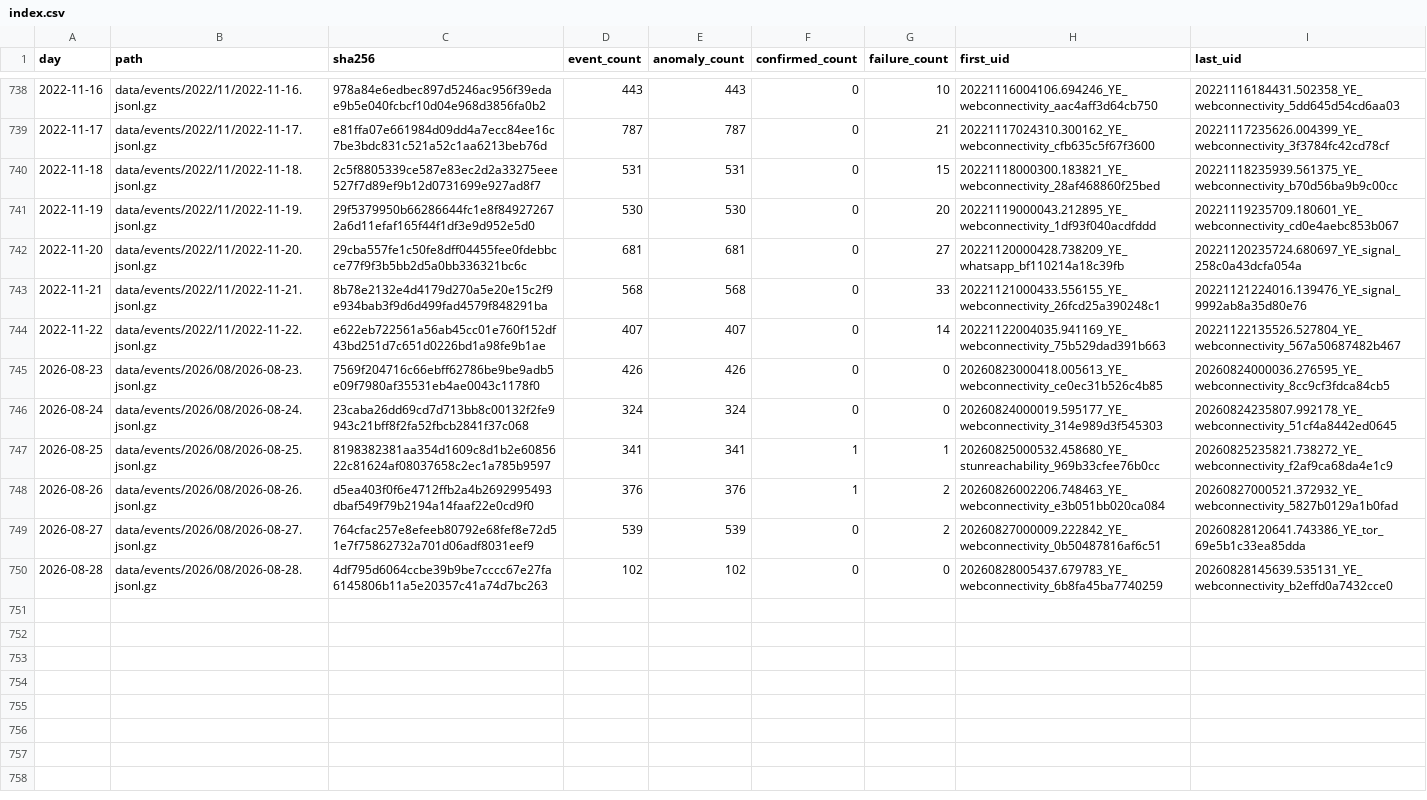
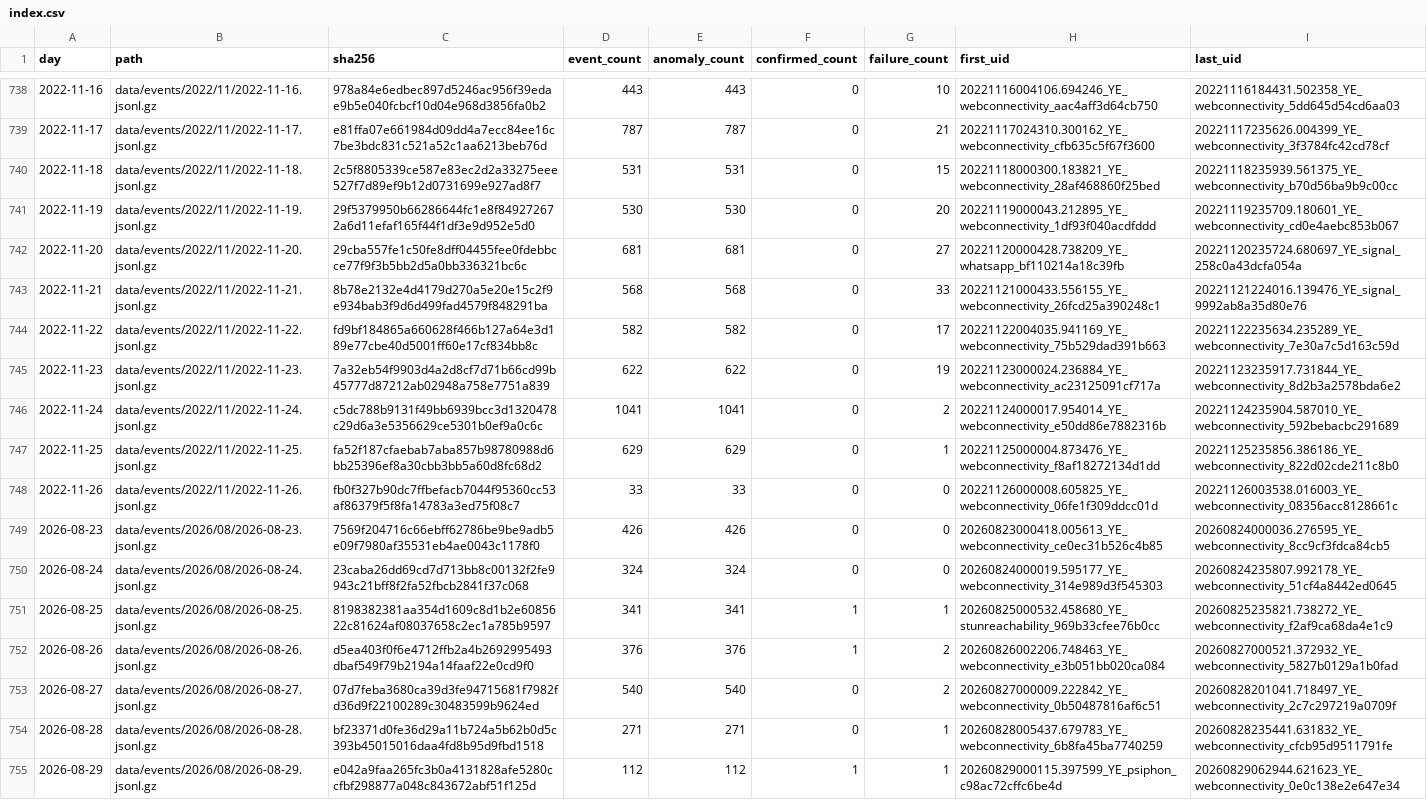
Before and after one commit to FreeTheDotYE/ye-censorship-evidence, a CSV file: data/events/index.csv, drawn as a sheet; only a part is shown, gaps mark what is left out.

Commit message:
data: update OONI evidence

```diff
--- a/data/events/index.csv
+++ b/data/events/index.csv
@@ -743,3 +743,7 @@ day,path,sha256,event_count,anomaly_count,confirmed_count,failure_count,first_ui
 2022-11-21,data/events/2022/11/2022-11-21.jsonl.gz,8b78e2132e4d4179d270a5e20e15c2f9e934bab3f9d6d499fad4579f848291ba,568,568,0,33,20221121000433.556155_YE_webconnectivity_26fcd25a390248c1,20221121224016.139476_YE_signal_9992ab8a35d80e76
-2022-11-22,data/events/2022/11/2022-11-22.jsonl.gz,e622eb722561a56ab45cc01e760f152df43bd251d7c651d0226bd1a98fe9b1ae,407,407,0,14,20221122004035.941169_YE_webconnectivity_75b529dad391b663,20221122135526.527804_YE_webconnectivity_567a50687482b467
+2022-11-22,data/events/2022/11/2022-11-22.jsonl.gz,fd9bf184865a660628f466b127a64e3d189e77cbe40d5001ff60e17cf834bb8c,582,582,0,17,20221122004035.941169_YE_webconnectivity_75b529dad391b663,20221122235634.235289_YE_webconnectivity_7e30a7c5d163c59d
+2022-11-23,data/events/2022/11/2022-11-23.jsonl.gz,7a32eb54f9903d4a2d8cf7d71b66cd99b45777d87212ab02948a758e7751a839,622,622,0,19,20221123000024.236884_YE_webconnectivity_ac23125091cf717a,20221123235917.731844_YE_webconnectivity_8d2b3a2578bda6e2
+2022-11-24,data/events/2022/11/2022-11-24.jsonl.gz,c5dc788b9131f49bb6939bcc3d1320478c29d6a3e5356629ce5301b0ef9a0c6c,1041,1041,0,2,20221124000017.954014_YE_webconnectivity_e50dd86e7882316b,20221124235904.587010_YE_webconnectivity_592bebacbc291689
+2022-11-25,data/events/2022/11/2022-11-25.jsonl.gz,fa52f187cfaebab7aba857b98780988d6bb25396ef8a30cbb3bb5a60d8fc68d2,629,629,0,1,20221125000004.873476_YE_webconnectivity_f8af18272134d1dd,20221125235856.386186_YE_webconnectivity_822d02cde211c8b0
+2022-11-26,data/events/2022/11/2022-11-26.jsonl.gz,fb0f327b90dc7ffbefacb7044f95360cc53af86379f5f8fa14783a3ed75f08c7,33,33,0,0,20221126000008.605825_YE_webconnectivity_06fe1f309ddcc01d,20221126003538.016003_YE_webconnectivity_08356acc8128661c
 2026-08-23,data/events/2026/08/2026-08-23.jsonl.gz,7569f204716c66ebff62786be9be9adb5e09f7980af35531eb4ae0043c1178f0,426,426,0,0,20260823000418.005613_YE_webconnectivity_ce0ec31b526c4b85,20260824000036.276595_YE_webconnectivity_8cc9cf3fdca84cb5
@@ -748,3 +752,4 @@ day,path,sha256,event_count,anomaly_count,confirmed_count,failure_count,first_ui
 2026-08-26,data/events/2026/08/2026-08-26.jsonl.gz,d5ea403f0f6e4712ffb2a4b2692995493dbaf549f79b2194a14faaf22e0cd9f0,376,376,1,2,20260826002206.748463_YE_webconnectivity_e3b051bb020ca084,20260827000521.372932_YE_webconnectivity_5827b0129a1b0fad
-2026-08-27,data/events/2026/08/2026-08-27.jsonl.gz,764cfac257e8efeeb80792e68fef8e72d51e7f75862732a701d06adf8031eef9,539,539,0,2,20260827000009.222842_YE_webconnectivity_0b50487816af6c51,20260828120641.743386_YE_tor_69e5b1c33ea85dda
-2026-08-28,data/events/2026/08/2026-08-28.jsonl.gz,4df795d6064ccbe39b9be7cccc67e27fa6145806b11a5e20357c41a74d7bc263,102,102,0,0,20260828005437.679783_YE_webconnectivity_6b8fa45ba7740259,20260828145639.535131_YE_webconnectivity_b2effd0a7432cce0
+2026-08-27,data/events/2026/08/2026-08-27.jsonl.gz,07d7feba3680ca39d3fe94715681f7982fd36d9f22100289c30483599b9624ed,540,540,0,2,20260827000009.222842_YE_webconnectivity_0b50487816af6c51,20260828201041.718497_YE_webconnectivity_2c7c297219a0709f
+2026-08-28,data/events/2026/08/2026-08-28.jsonl.gz,bf23371d0fe36d29a11b724a5b62b0d5c393b45015016daa4fd8b95d9fbd1518,271,271,0,1,20260828005437.679783_YE_webconnectivity_6b8fa45ba7740259,20260828235441.631832_YE_webconnectivity_cfcb95d9511791fe
+2026-08-29,data/events/2026/08/2026-08-29.jsonl.gz,e042a9faa265fc3b0a4131828afe5280ccfbf298877a048c843672abf51f125d,112,112,1,1,20260829000115.397599_YE_psiphon_c98ac72cffc6be4d,20260829062944.621623_YE_webconnectivity_0e0c138e2e647e34
```
Also changed, not shown: data/aggregates/daily_by_network.csv, data/aggregates/daily_by_test.csv, 11 other files.
